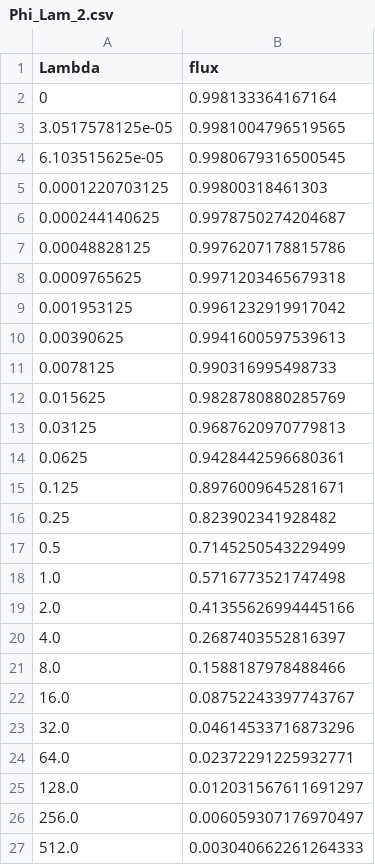
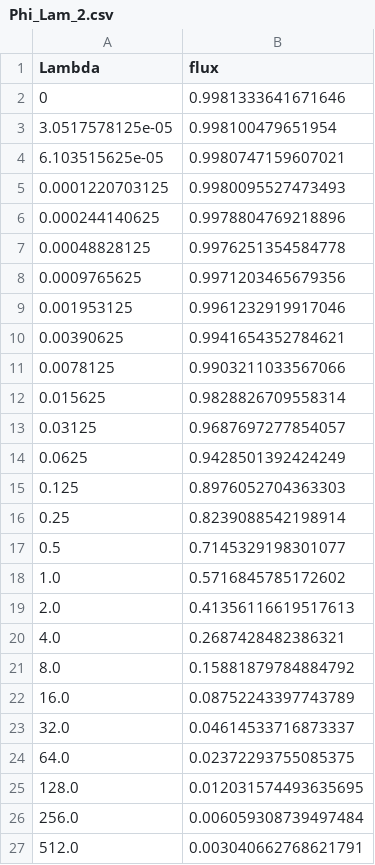
Before and after one commit to qlyan913/fractal_boundary, a CSV file: Ex2_cube_top_snowflake_v3/results/Phi_Lam_2.csv, drawn as a sheet.

```diff
--- a/Ex2_cube_top_snowflake_v3/results/Phi_Lam_2.csv
+++ b/Ex2_cube_top_snowflake_v3/results/Phi_Lam_2.csv
@@ -1,27 +1,27 @@
 Lambda,flux
-0,0.998133364167164
-3.0517578125e-05,0.9981004796519565
-6.103515625e-05,0.9980679316500545
-0.0001220703125,0.99800318461303
-0.000244140625,0.9978750274204687
-0.00048828125,0.9976207178815786
-0.0009765625,0.9971203465679318
-0.001953125,0.9961232919917042
-0.00390625,0.9941600597539613
-0.0078125,0.990316995498733
-0.015625,0.9828780880285769
-0.03125,0.9687620970779813
-0.0625,0.9428442596680361
-0.125,0.8976009645281671
-0.25,0.823902341928482
-0.5,0.7145250543229499
-1.0,0.5716773521747498
-2.0,0.41355626994445166
-4.0,0.2687403552816397
-8.0,0.1588187978488466
-16.0,0.08752243397743767
-32.0,0.04614533716873296
-64.0,0.02372291225932771
-128.0,0.012031567611691297
-256.0,0.006059307176970497
-512.0,0.003040662261264333
+0,0.9981333641671646
+3.0517578125e-05,0.998100479651954
+6.103515625e-05,0.9980747159607021
+0.0001220703125,0.9980095527473493
+0.000244140625,0.9978804769218896
+0.00048828125,0.9976251354584778
+0.0009765625,0.9971203465679356
+0.001953125,0.9961232919917046
+0.00390625,0.9941654352784621
+0.0078125,0.9903211033567066
+0.015625,0.9828826709558314
+0.03125,0.9687697277854057
+0.0625,0.9428501392424249
+0.125,0.8976052704363303
+0.25,0.8239088542198914
+0.5,0.7145329198301077
+1.0,0.5716845785172602
+2.0,0.41356116619517613
+4.0,0.2687428482386321
+8.0,0.15881879784884792
+16.0,0.08752243397743789
+32.0,0.04614533716873337
+64.0,0.02372293755085375
+128.0,0.012031574493635695
+256.0,0.006059308739497484
+512.0,0.003040662768621791
```
Also changed, not shown: Ex2_cube_top_snowflake_v3/results/Phi_Lam_2_R1.csv, 9 other files.
